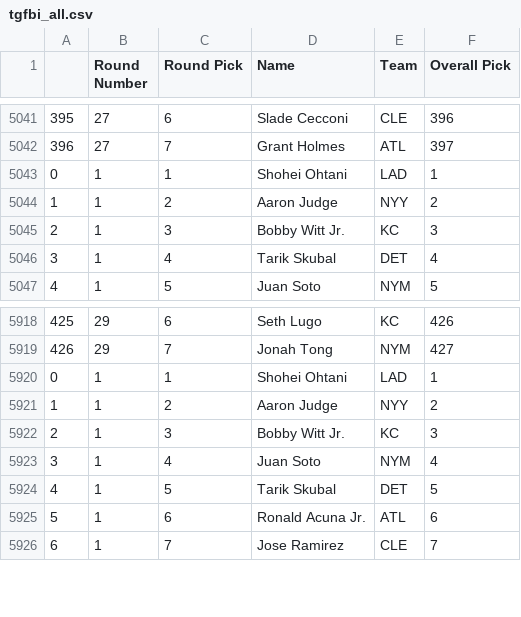
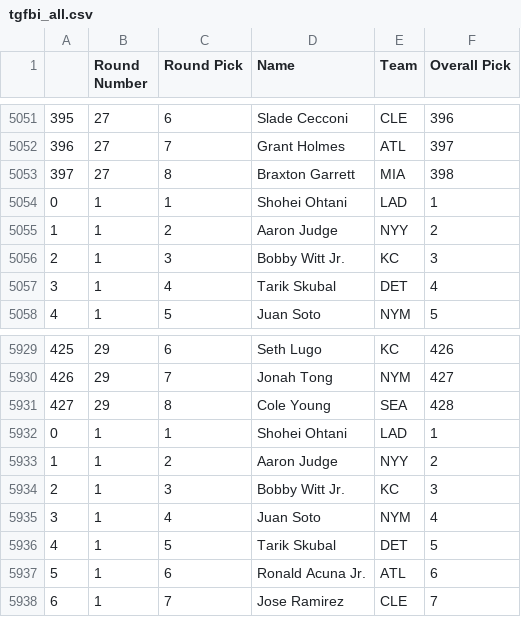
Before and after one commit to fantasy-toolz/tgfbi-draft-tracking, a CSV file: tgfbi_all.csv, drawn as a sheet; only a part is shown, gaps mark what is left out; the diff covers the shown part only; the diff names each change by its address in the sheet, - before the commit and + after, or states it on an @@ line.

```diff
--- a/tgfbi_all.csv
+++ b/tgfbi_all.csv
+row 5053: 397 | 27 | 8 | Braxton Garrett | MIA | 398
+row 5931: 427 | 29 | 8 | Cole Young | SEA | 428
```
Also changed, not shown: 12 added rows elsewhere in this file, tgfbi_adp.csv, 1 other file.
